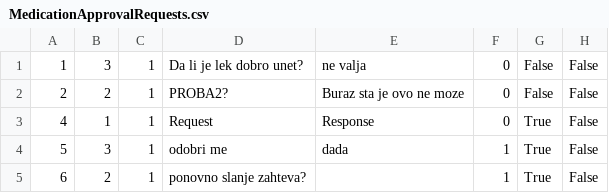
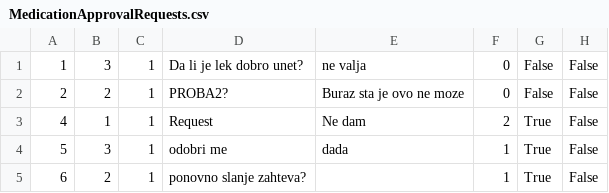
Before and after one commit to miloszeljko00/zdravstvena-ustanova, a CSV file: zdravstvena_ustanova/Resources/data/MedicationApprovalRequests.csv, drawn as a sheet.

Commit message:
bugfix/edit on approved medication

```diff
--- a/zdravstvena_ustanova/Resources/data/MedicationApprovalRequests.csv
+++ b/zdravstvena_ustanova/Resources/data/MedicationApprovalRequests.csv
@@ -2,3 +2,3 @@
 2;2;1;PROBA2?;Buraz sta je ovo ne moze;0;False;False
-4;1;1;Request;Response;0;True;False
+4;1;1;Request;Ne dam;2;True;False
 5;3;1;odobri me;dada;1;True;False
```
Also changed, not shown: 2 other files.
